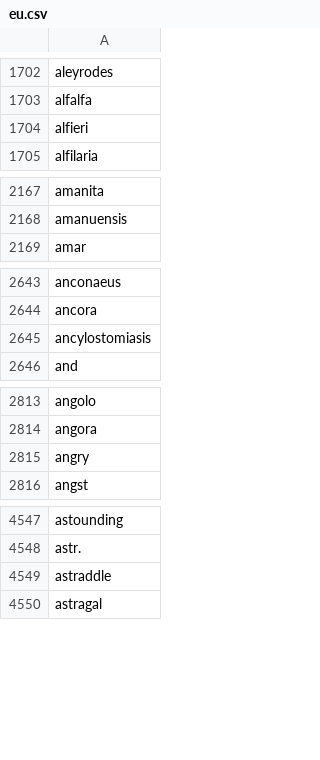
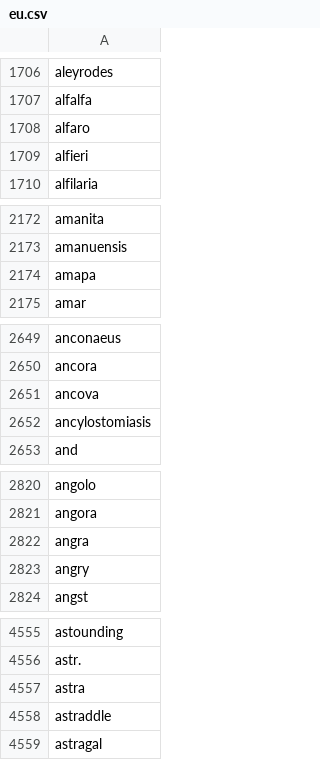
Before and after one commit to gnames/gnfinder, a CSV file: io/dict/data/common/eu.csv, drawn as a sheet; only a part is shown, gaps mark what is left out; the diff covers the shown part only.

```diff
--- a/io/dict/data/common/eu.csv
+++ b/io/dict/data/common/eu.csv
@@ -1703,2 +1707,3 @@ aleyrodes
 alfalfa
+alfaro
 alfieri
@@ -2168,2 +2173,3 @@ amanita
 amanuensis
+amapa
 amar
@@ -2644,2 +2650,3 @@ anconaeus
 ancora
+ancova
 ancylostomiasis
@@ -2814,2 +2821,3 @@ angolo
 angora
+angra
 angry
@@ -4548,2 +4556,3 @@ astounding
 astr.
+astra
 astraddle
```
Also changed, not shown: 140 added rows and 1 removed row elsewhere in this file, io/dict/data/black/uninomials.csv, io/dict/data/grey/genera.csv, 7 other files.
